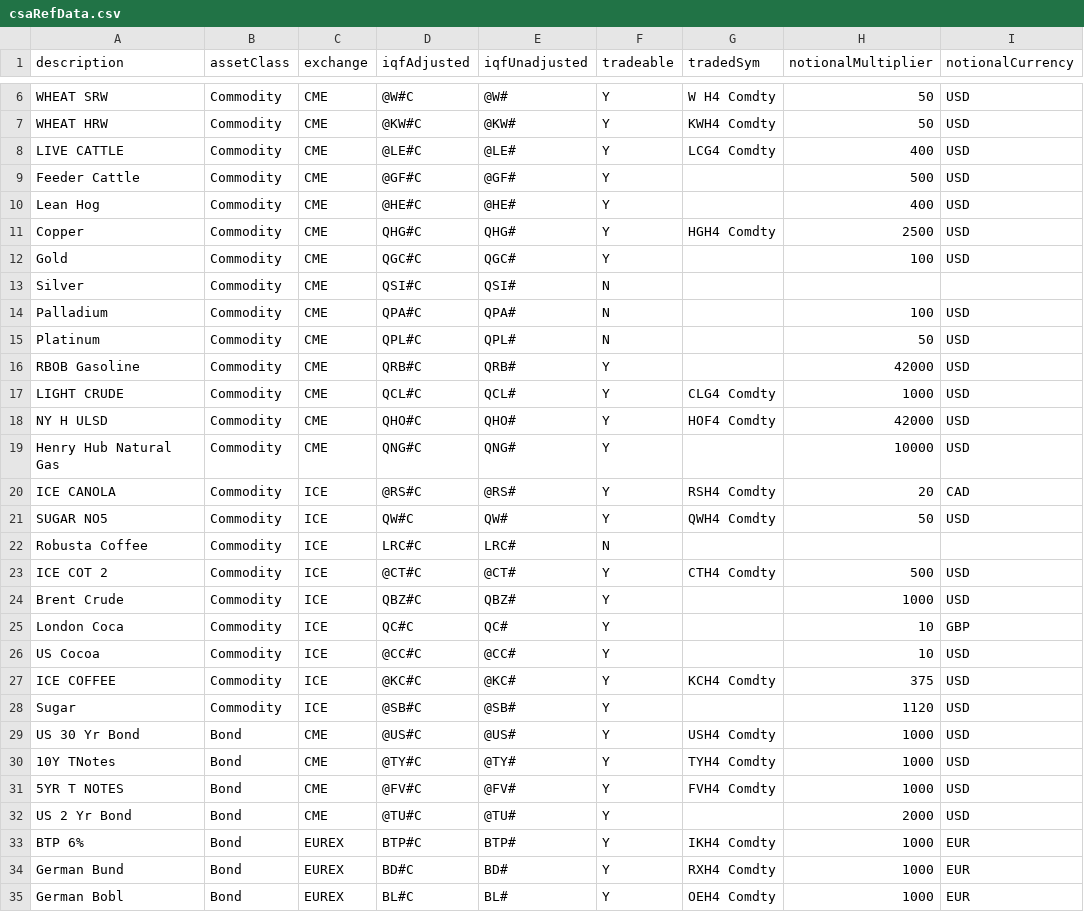
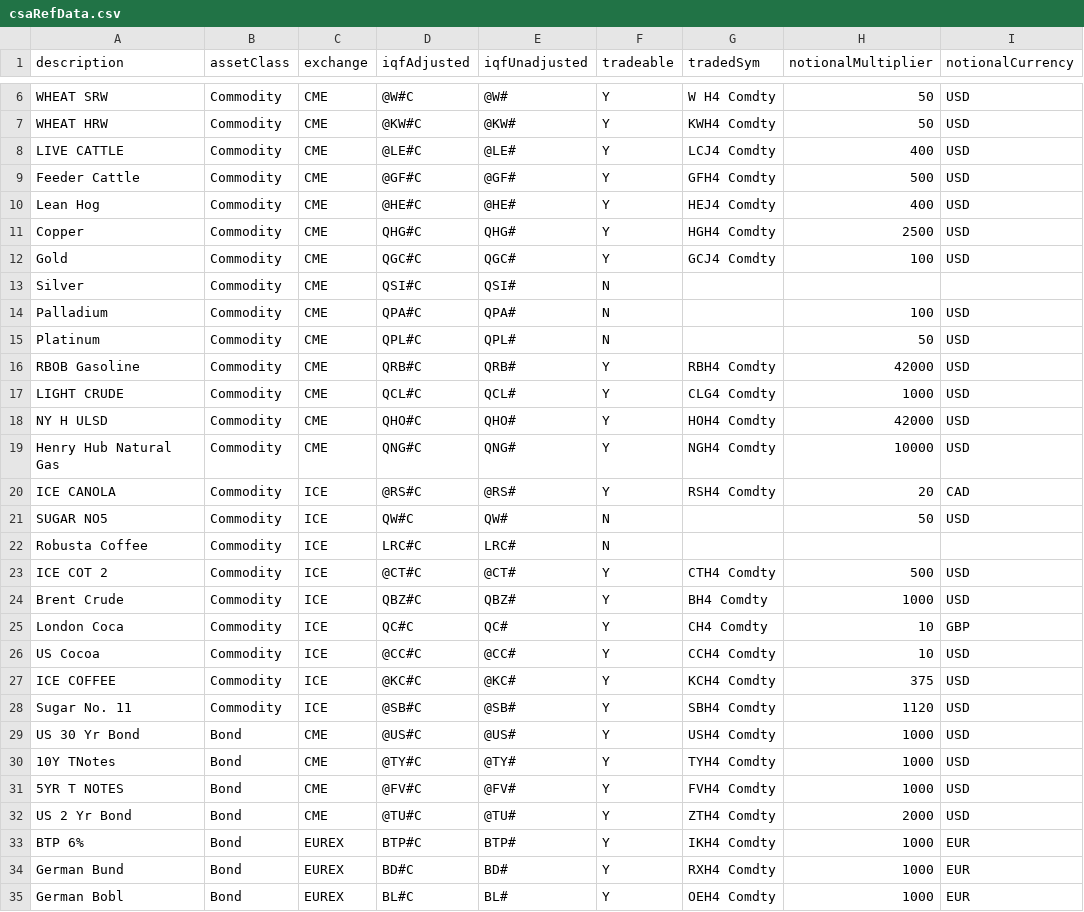
Before and after one commit to Matthew-Ramanah/csaProd, a CSV file: csaRefData.csv, drawn as a sheet; only a part is shown, gaps mark what is left out; the diff covers the shown part only; the diff names each change by its address in the sheet, - before the commit and + after, or states it on an @@ line.

Commit message:
refitting iqfSubset

```diff
--- a/csaRefData.csv
+++ b/csaRefData.csv
-G8 (tradedSym): LCG4 Comdty
+G8 (tradedSym): LCJ4 Comdty
-G9 (tradedSym): (empty)
+G9 (tradedSym): GFH4 Comdty
-G10 (tradedSym): (empty)
+G10 (tradedSym): HEJ4 Comdty
-G12 (tradedSym): (empty)
+G12 (tradedSym): GCJ4 Comdty
-G16 (tradedSym): (empty)
+G16 (tradedSym): RBH4 Comdty
-G18 (tradedSym): HOF4 Comdty
+G18 (tradedSym): HOH4 Comdty
-G19 (tradedSym): (empty)
+G19 (tradedSym): NGH4 Comdty
-F21 (tradeable): Y
+F21 (tradeable): N
-G21 (tradedSym): QWH4 Comdty
+G21 (tradedSym): (empty)
-G24 (tradedSym): (empty)
+G24 (tradedSym): BH4 Comdty
-G25 (tradedSym): (empty)
+G25 (tradedSym): CH4 Comdty
-G26 (tradedSym): (empty)
+G26 (tradedSym): CCH4 Comdty
-A28 (description): Sugar
+A28 (description): Sugar No. 11
-G28 (tradedSym): (empty)
+G28 (tradedSym): SBH4 Comdty
-G32 (tradedSym): (empty)
+G32 (tradedSym): ZTH4 Comdty
```
Also changed, not shown: 11 edited cells elsewhere in this file.
